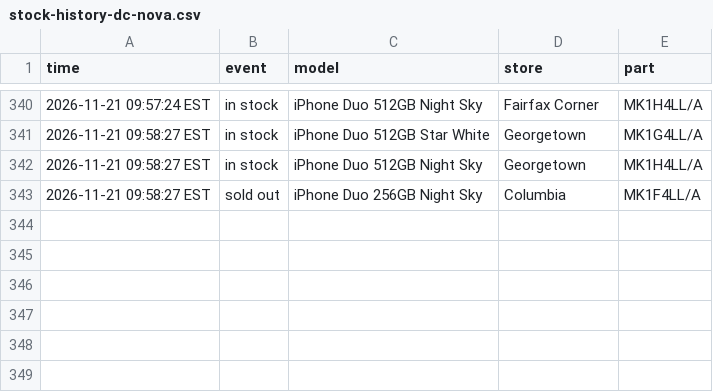
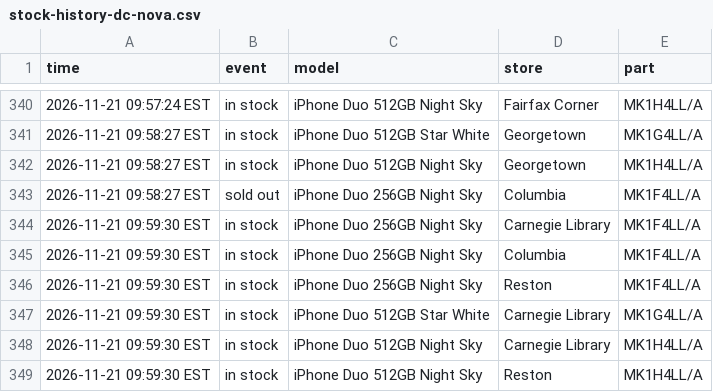
Before and after one commit to abkicks516/iphone-duo-monitor, a CSV file: stock-history-dc-nova.csv, drawn as a sheet; only a part is shown, gaps mark what is left out; the diff names each change by its address in the sheet, - before the commit and + after, or states it on an @@ line.

Commit message:
Stock history: 6 in, 0 out

```diff
--- a/stock-history-dc-nova.csv
+++ b/stock-history-dc-nova.csv
+row 344: 2026-11-21 09:59:30 EST | in stock | iPhone Duo 256GB Night Sky | Carnegie Library | MK1F4LL/A
+row 345: 2026-11-21 09:59:30 EST | in stock | iPhone Duo 256GB Night Sky | Columbia | MK1F4LL/A
+row 346: 2026-11-21 09:59:30 EST | in stock | iPhone Duo 256GB Night Sky | Reston | MK1F4LL/A
+row 347: 2026-11-21 09:59:30 EST | in stock | iPhone Duo 512GB Star White | Carnegie Library | MK1G4LL/A
+row 348: 2026-11-21 09:59:30 EST | in stock | iPhone Duo 512GB Night Sky | Carnegie Library | MK1H4LL/A
+row 349: 2026-11-21 09:59:30 EST | in stock | iPhone Duo 512GB Night Sky | Reston | MK1H4LL/A
```
